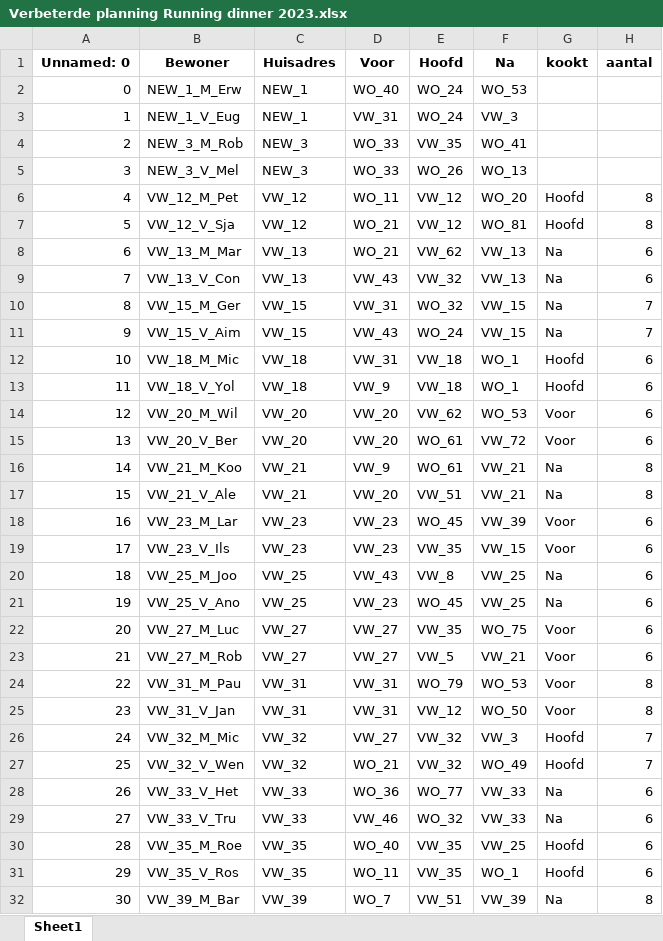
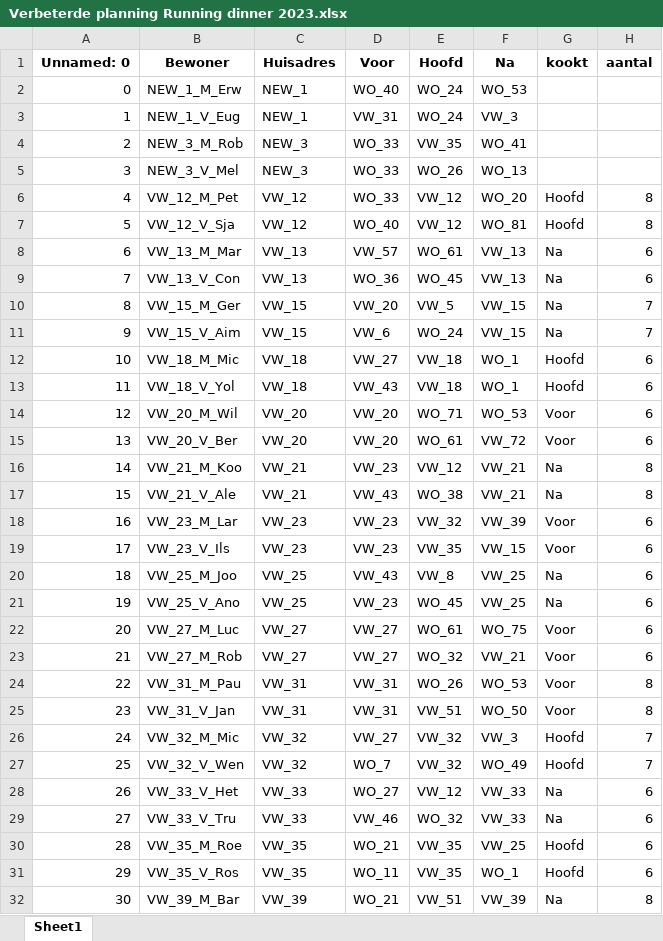
Before and after one commit to TFHVoe/RunningDinner, an Excel workbook: VS_code/Verbeterde planning Running dinner 2023.xlsx, sheet Sheet1, drawn as a sheet; only a part is shown; values as stored, in another font and other column widths than the file's, no borders; the diff covers the shown part only; the diff names each change by its address in the sheet, - before the commit and + after, or states it on an @@ line.

```diff
--- a/VS_code/Verbeterde planning Running dinner 2023.xlsx (sheet Sheet1)
+++ b/VS_code/Verbeterde planning Running dinner 2023.xlsx (sheet Sheet1)
-D6 (Voor): WO_11
+D6 (Voor): WO_33
-D7 (Voor): WO_21
+D7 (Voor): WO_40
-D8 (Voor): WO_21
+D8 (Voor): VW_57
-E8 (Hoofd): VW_62
+E8 (Hoofd): WO_61
-D9 (Voor): VW_43
+D9 (Voor): WO_36
-E9 (Hoofd): VW_32
+E9 (Hoofd): WO_45
-D10 (Voor): VW_31
+D10 (Voor): VW_20
-E10 (Hoofd): WO_32
+E10 (Hoofd): VW_5
-D11 (Voor): VW_43
+D11 (Voor): VW_6
-D12 (Voor): VW_31
+D12 (Voor): VW_27
-D13 (Voor): VW_9
+D13 (Voor): VW_43
-E14 (Hoofd): VW_62
+E14 (Hoofd): WO_71
-D16 (Voor): VW_9
+D16 (Voor): VW_23
-E16 (Hoofd): WO_61
+E16 (Hoofd): VW_12
-D17 (Voor): VW_20
+D17 (Voor): VW_43
-E17 (Hoofd): VW_51
+E17 (Hoofd): WO_38
-E18 (Hoofd): WO_45
+E18 (Hoofd): VW_32
-E22 (Hoofd): VW_35
+E22 (Hoofd): WO_61
-E23 (Hoofd): VW_5
+E23 (Hoofd): WO_32
-E24 (Hoofd): WO_79
+E24 (Hoofd): WO_26
-E25 (Hoofd): VW_12
+E25 (Hoofd): VW_51
-D27 (Voor): WO_21
+D27 (Voor): WO_7
-D28 (Voor): WO_36
+D28 (Voor): WO_27
-E28 (Hoofd): WO_77
+E28 (Hoofd): VW_12
-D30 (Voor): WO_40
+D30 (Voor): WO_21
-D32 (Voor): WO_7
+D32 (Voor): WO_21
```
Also changed, not shown: 41 edited cells elsewhere in this sheet, 2 other files.
